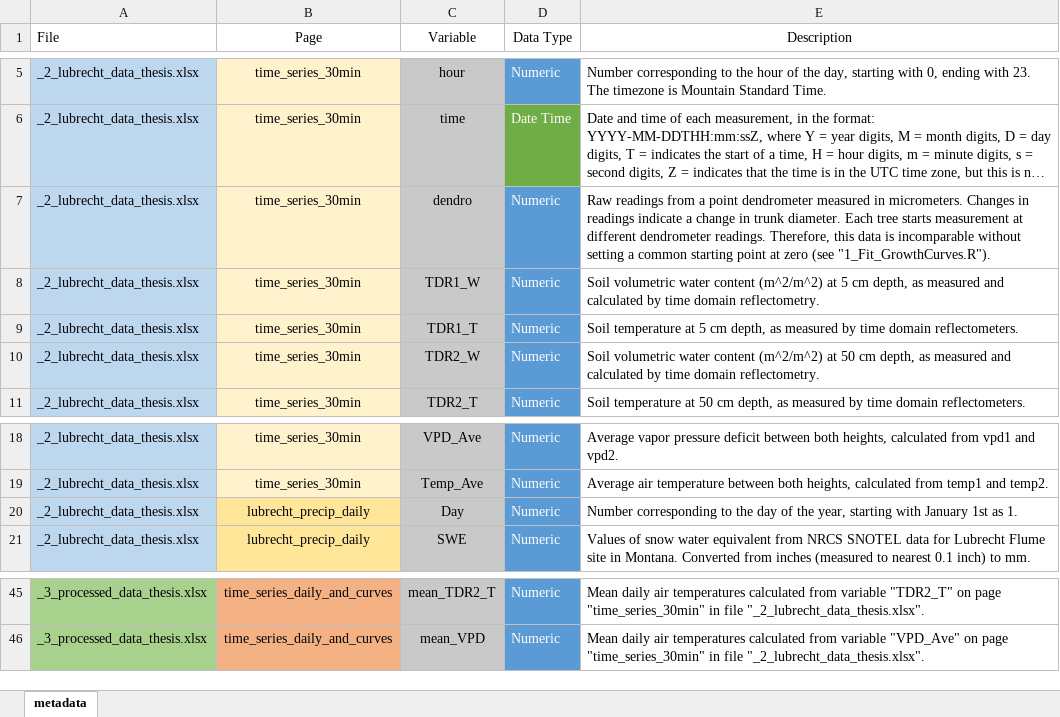
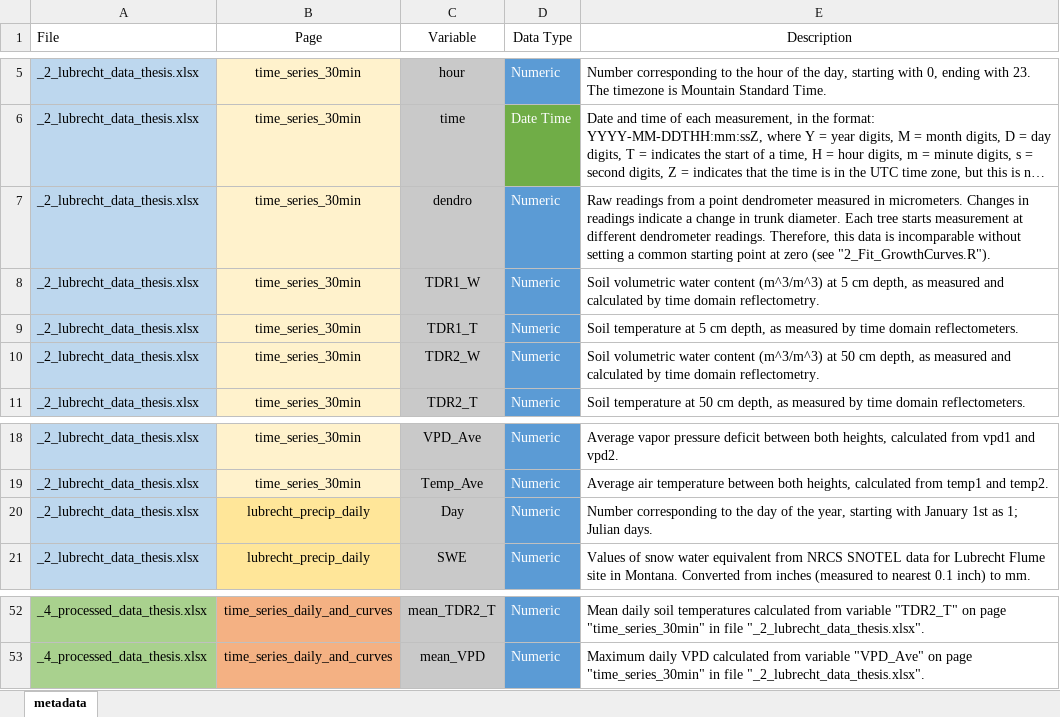
Before and after one commit to famalone/Malone_et_al_2024, an Excel workbook: _1_metadata_thesis.xlsx, sheet metadata, drawn as a sheet; only a part is shown, gaps mark what is left out; long unchanged cells end in …; values as stored, in another font and other column widths than the file's, no borders; addresses are those after the commit; the diff covers the shown part only; the diff names each change by its address in the sheet, - before the commit and + after, or states it on an @@ line.

Commit message:
updated metadata to describe all excel document columns

```diff
--- a/_1_metadata_thesis.xlsx (sheet metadata)
+++ b/_1_metadata_thesis.xlsx (sheet metadata)
-E7 (Description): …zero (see "1_Fit_GrowthCurves.R").
+E7 (Description): …zero (see "2_Fit_GrowthCurves.R").
-E8 (Description): …water content (m^2/m^2) at 5…
+E8 (Description): …water content (m^3/m^3) at 5…
-E10 (Description): …water content (m^2/m^2) at 50…
+E10 (Description): …water content (m^3/m^3) at 50…
-E20 (Description): …1st as 1.
+E20 (Description): …1st as 1; Julian days.
-A52:A53 (File): _3_processed_data_thesis.xlsx
+A52:A53 (File): _4_processed_data_thesis.xlsx
-E52 (Description): Mean daily air temperatures calculated…
+E52 (Description): Mean daily soil temperatures calculated…
-E53 (Description): Mean daily air temperatures calculated from…
+E53 (Description): Maximum daily VPD calculated from…
```
Also changed, not shown: 8 added rows, 1 removed row, 34 edited cells and cell formats elsewhere in this sheet.
